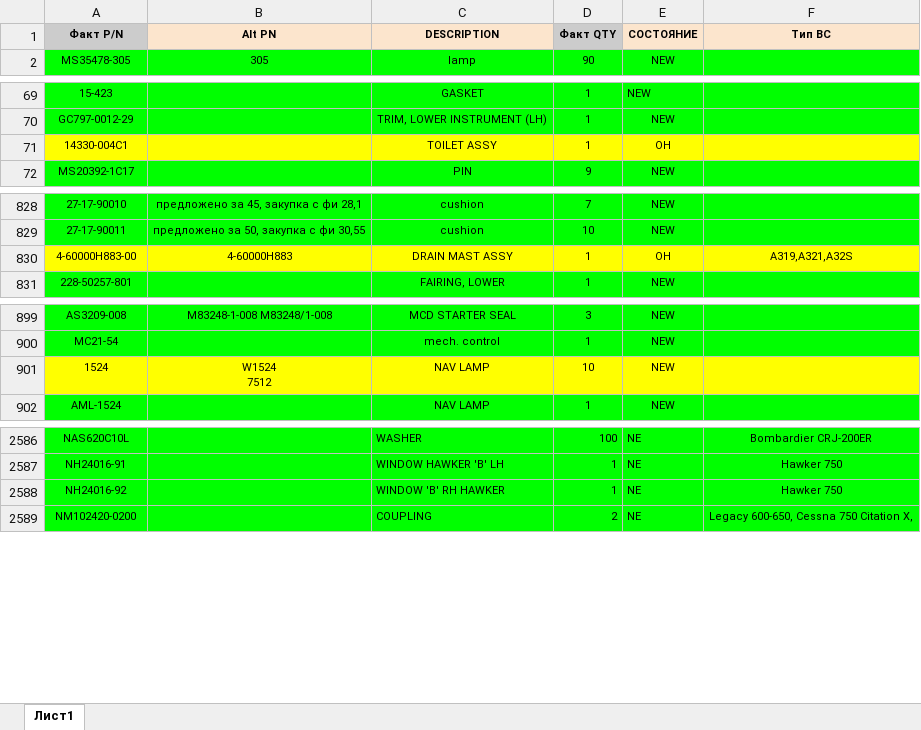
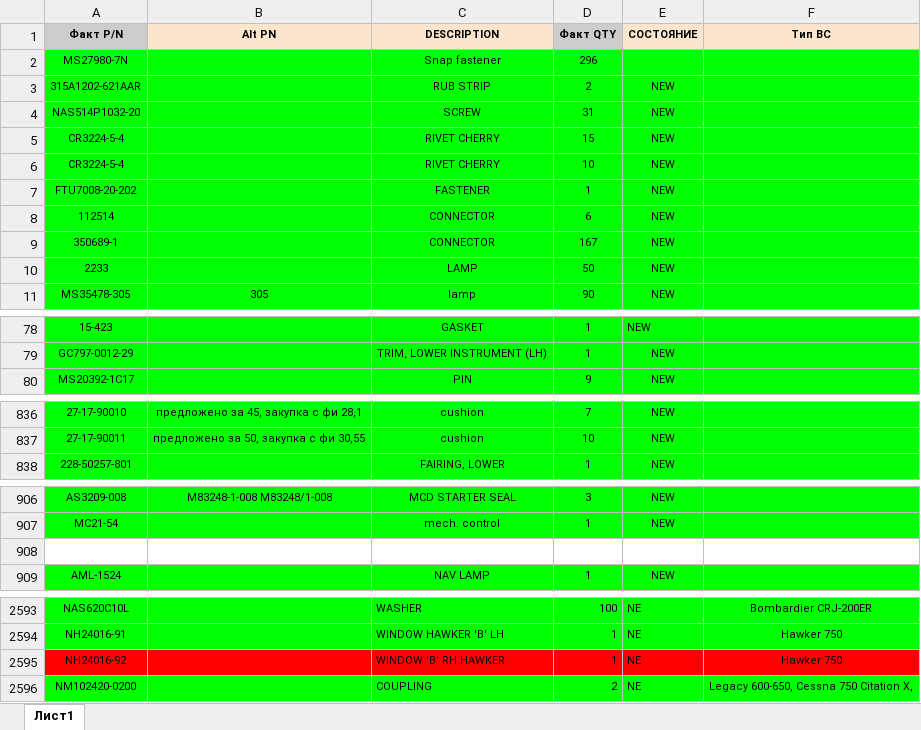
Before and after one commit to alexanderp-cell/Main, an Excel workbook: ОСТАТКИ.xlsx, sheet Лист1, drawn as a sheet; only a part is shown, gaps mark what is left out; values as stored, in another font and other column widths than the file's, no borders; table styles not drawn; removed rows and columns are numbered as before the commit, all else as after; ↵ is a line break in a cell; the diff covers the shown part only; the diff names each change by its address in the sheet, - before the commit and + after, or states it on an @@ line.

```diff
--- a/ОСТАТКИ.xlsx (sheet Лист1)
+++ b/ОСТАТКИ.xlsx (sheet Лист1)
+row 2: MS27980-7N |  | Snap fastener | 296
+row 3: 315A1202-621AAR |  | RUB STRIP | 2 | NEW
+row 4: NAS514P1032-20 |  | SCREW | 31 | NEW
+row 5: CR3224-5-4 |  | RIVET CHERRY | 15 | NEW
+row 6: CR3224-5-4 |  | RIVET CHERRY | 10 | NEW
+row 7: FTU7008-20-202 |  | FASTENER | 1 | NEW
+row 8: 112514 |  | CONNECTOR | 6 | NEW
+row 9: 350689-1 |  | CONNECTOR | 167 | NEW
+row 10: 2233 |  | LAMP | 50 | NEW
-row 71: 14330-004C1 |  | TOILET ASSY | 1 | OH
-row 830: 4-60000H883-00 | 4-60000H883 | DRAIN MAST ASSY | 1 | OH | A319,A321,A32S
-row 908: 1524 | W1524 ↵ 7512 | NAV LAMP | 10 | NEW
+row 908: (empty)
-A908:F908 fill: #FFFF00
+A908:F908 fill: none
-A2595:F2595 fill: #00FF00
+A2595:F2595 fill: #FF0000
```
Also changed, not shown: 1 edited cell elsewhere in this sheet, ГОТОВЫЕ_ОСТАТКИ.xlsx.
